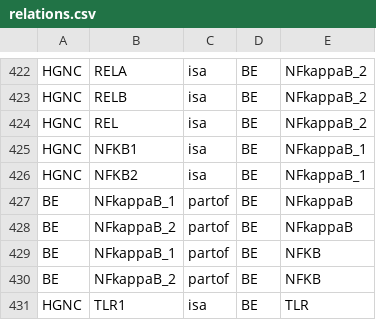
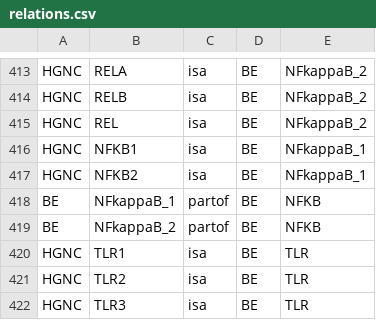
Before and after one commit to wikipathways/bioentities, a CSV file: relations.csv, drawn as a sheet; only a part is shown, gaps mark what is left out; the shorter side is filled out with more unchanged rows; the diff covers the shown part only; the diff names each change by its address in the sheet, - before the commit and + after, or states it on an @@ line.

```diff
--- a/relations.csv
+++ b/relations.csv
-row 427: BE | NFkappaB_1 | partof | BE | NFkappaB
-row 428: BE | NFkappaB_2 | partof | BE | NFkappaB
```
Also changed, not shown: 9 removed rows and 22 edited cells elsewhere in this file.
